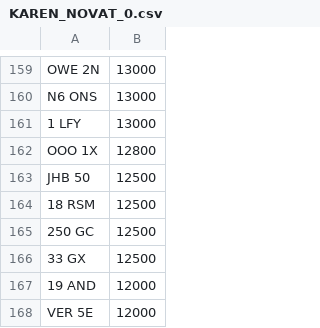
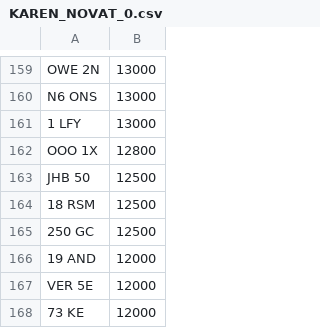
Before and after one commit to jamessaperia/simplyreg, a CSV file: csv/KAREN_NOVAT_0.csv, drawn as a sheet; only a part is shown, gaps mark what is left out; the shorter side is filled out with more unchanged rows; the diff names each change by its address in the sheet, - before the commit and + after, or states it on an @@ line.

Commit message:
Update KAREN_NOVAT_0.csv

```diff
--- a/csv/KAREN_NOVAT_0.csv
+++ b/csv/KAREN_NOVAT_0.csv
-row 166: 33 GX | 12500
```
